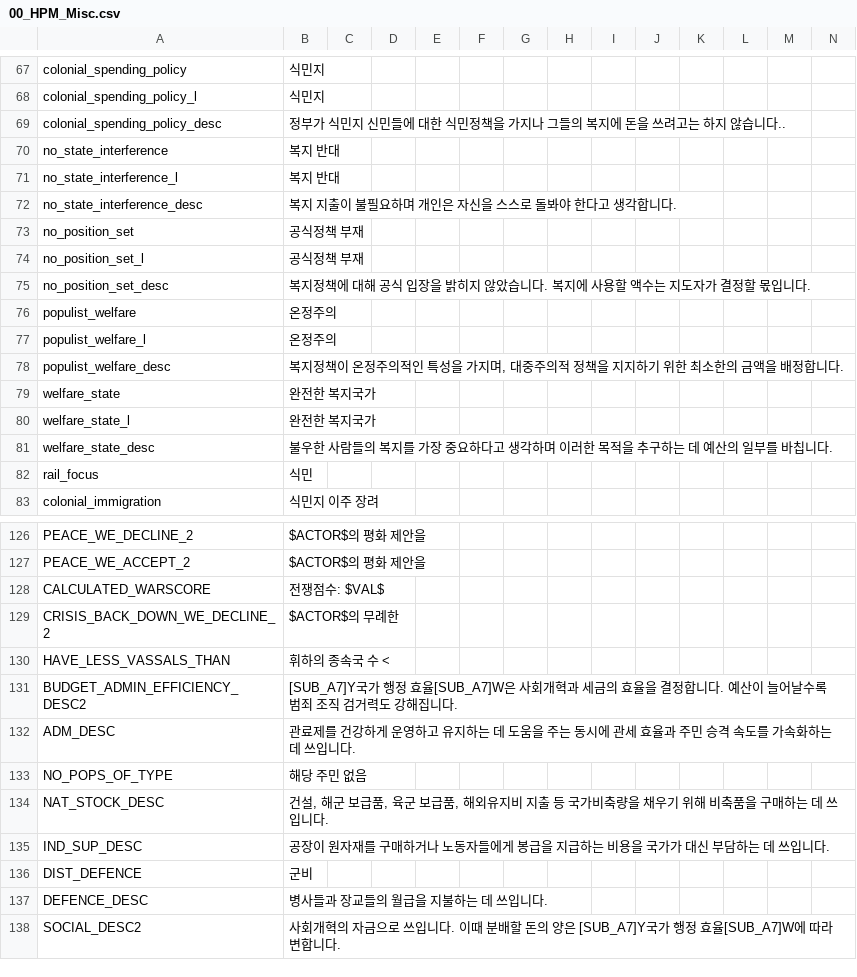
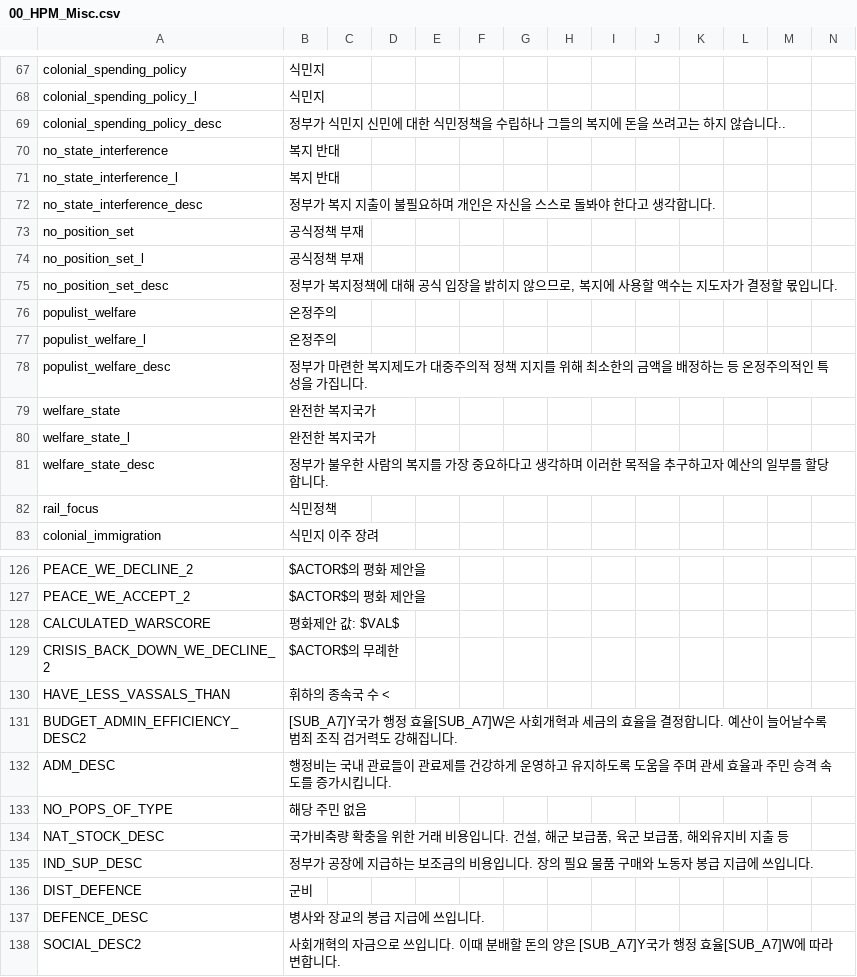
Before and after one commit to kimjeon-il/-Historical-Project-Mod-Korean-Patch, a CSV file: localisation/00_HPM_Misc.csv, drawn as a sheet; only a part is shown, gaps mark what is left out; the diff covers the shown part only.

Commit message:
Update 00_HPM_Misc.csv

```diff
--- a/localisation/00_HPM_Misc.csv
+++ b/localisation/00_HPM_Misc.csv
@@ -68,16 +68,16 @@ colonial_spending_policy;식민지;;;;;;;;;;;;;
 colonial_spending_policy_l;식민지;;;;;;;;;;;;;
-colonial_spending_policy_desc;정부가 식민지 신민들에 대한 식민정책을 가지나 그들의 복지에 돈을 쓰려고는 하지 않습니다..;;;;;;;;;;;;;
+colonial_spending_policy_desc;정부가 식민지 신민에 대한 식민정책을 수립하나 그들의 복지에 돈을 쓰려고는 하지 않습니다..;;;;;;;;;;;;;
 no_state_interference;복지 반대;;;;;;;;;;;;;
 no_state_interference_l;복지 반대;;;;;;;;;;;;;
-no_state_interference_desc;복지 지출이 불필요하며 개인은 자신을 스스로 돌봐야 한다고 생각합니다.;;;;;;;;;;;;;
+no_state_interference_desc;정부가 복지 지출이 불필요하며 개인은 자신을 스스로 돌봐야 한다고 생각합니다.;;;;;;;;;;;;;
 no_position_set;공식정책 부재;;;;;;;;;;;;;
 no_position_set_l;공식정책 부재;;;;;;;;;;;;;
-no_position_set_desc;복지정책에 대해 공식 입장을 밝히지 않았습니다. 복지에 사용할 액수는 지도자가 결정할 몫입니다.;;;;;;;;;;;;;
+no_position_set_desc;정부가 복지정책에 대해 공식 입장을 밝히지 않으므로, 복지에 사용할 액수는 지도자가 결정할 몫입니다.;;;;;;;;;;;;;
 populist_welfare;온정주의;;;;;;;;;;;;;
 populist_welfare_l;온정주의;;;;;;;;;;;;;
-populist_welfare_desc;복지정책이 온정주의적인 특성을 가지며, 대중주의적 정책을 지지하기 위한 최소한의 금액을 배정합니다.;;;;;;;;;;;;;
+populist_welfare_desc;정부가 마련한 복지제도가 대중주의적 정책 지지를 위해 최소한의 금액을 배정하는 등 온정주의적인 특성을 가집니다.;;;;;;;;;;;;;
 welfare_state;완전한 복지국가;;;;;;;;;;;;;
 welfare_state_l;완전한 복지국가;;;;;;;;;;;;;
-welfare_state_desc;불우한 사람들의 복지를 가장 중요하다고 생각하며 이러한 목적을 추구하는 데 예산의 일부를 바칩니다.;;;;;;;;;;;;;
-rail_focus;식민;;;;;;;;;;;;;
+welfare_state_desc;정부가 불우한 사람의 복지를 가장 중요하다고 생각하며 이러한 목적을 추구하고자 예산의 일부를 할당합니다.;;;;;;;;;;;;;
+rail_focus;식민정책;;;;;;;;;;;;;
 colonial_immigration;식민지 이주 장려;;;;;;;;;;;;;
@@ -127,3 +127,3 @@ PEACE_WE_DECLINE_2;$ACTOR$의 평화 제안을;;;;;;;;;;;;;
 PEACE_WE_ACCEPT_2;$ACTOR$의 평화 제안을;;;;;;;;;;;;;
-CALCULATED_WARSCORE;전쟁점수: $VAL$;;;;;;;;;;;;;
+CALCULATED_WARSCORE;평화제안 값: $VAL$;;;;;;;;;;;;;
 CRISIS_BACK_DOWN_WE_DECLINE_2;$ACTOR$의 무례한;;;;;;;;;;;;;
@@ -131,8 +131,8 @@ HAVE_LESS_VASSALS_THAN; 휘하의 종속국 수 < ;;;;;;;;;;;;;
 BUDGET_ADMIN_EFFICIENCY_DESC2;[SUB_A7]Y국가 행정 효율[SUB_A7]W은 사회개혁과 세금의 효율을 결정합니다. 예산이 늘어날수록 범죄 조직 검거력도 강해집니다.;;;;;;;;;;;;;
-ADM_DESC;관료제를 건강하게 운영하고 유지하는 데 도움을 주는 동시에 관세 효율과 주민 승격 속도를 가속화하는 데 쓰입니다.;;;;;;;;;;;;;
+ADM_DESC;행정비는 국내 관료들이 관료제를 건강하게 운영하고 유지하도록 도움을 주며 관세 효율과 주민 승격 속도를 증가시킵니다.;;;;;;;;;;;;;
 NO_POPS_OF_TYPE;해당 주민 없음;;;;;;;;;;;;;
-NAT_STOCK_DESC;건설, 해군 보급품, 육군 보급품, 해외유지비 지출 등 국가비축량을 채우기 위해 비축품을 구매하는 데 쓰입니다.;;;;;;;;;;;;;
-IND_SUP_DESC;공장이 원자재를 구매하거나 노동자들에게 봉급을 지급하는 비용을 국가가 대신 부담하는 데 쓰입니다.;;;;;;;;;;;;;
+NAT_STOCK_DESC;국가비축량 확충을 위한 거래 비용입니다. 건설, 해군 보급품, 육군 보급품, 해외유지비 지출 등;;;;;;;;;;;;
+IND_SUP_DESC;정부가 공장에 지급하는 보조금의 비용입니다. 장의 필요 물품 구매와 노동자 봉급 지급에 쓰입니다.;;;;;;;;;;;;;
 DIST_DEFENCE;군비;;;;;;;;;;;;;
-DEFENCE_DESC;병사들과 장교들의 월급을 지불하는 데 쓰입니다.;;;;;;;;;;;;;
+DEFENCE_DESC;병사와 장교의 봉급 지급에 쓰입니다.;;;;;;;;;;;;;
 SOCIAL_DESC2;사회개혁의 자금으로 쓰입니다. 이때 분배할 돈의 양은 [SUB_A7]Y국가 행정 효율[SUB_A7]W에 따라 변합니다.;;;;;;;;;;;;;
```
Also changed, not shown: 7 edited cells elsewhere in this file.
